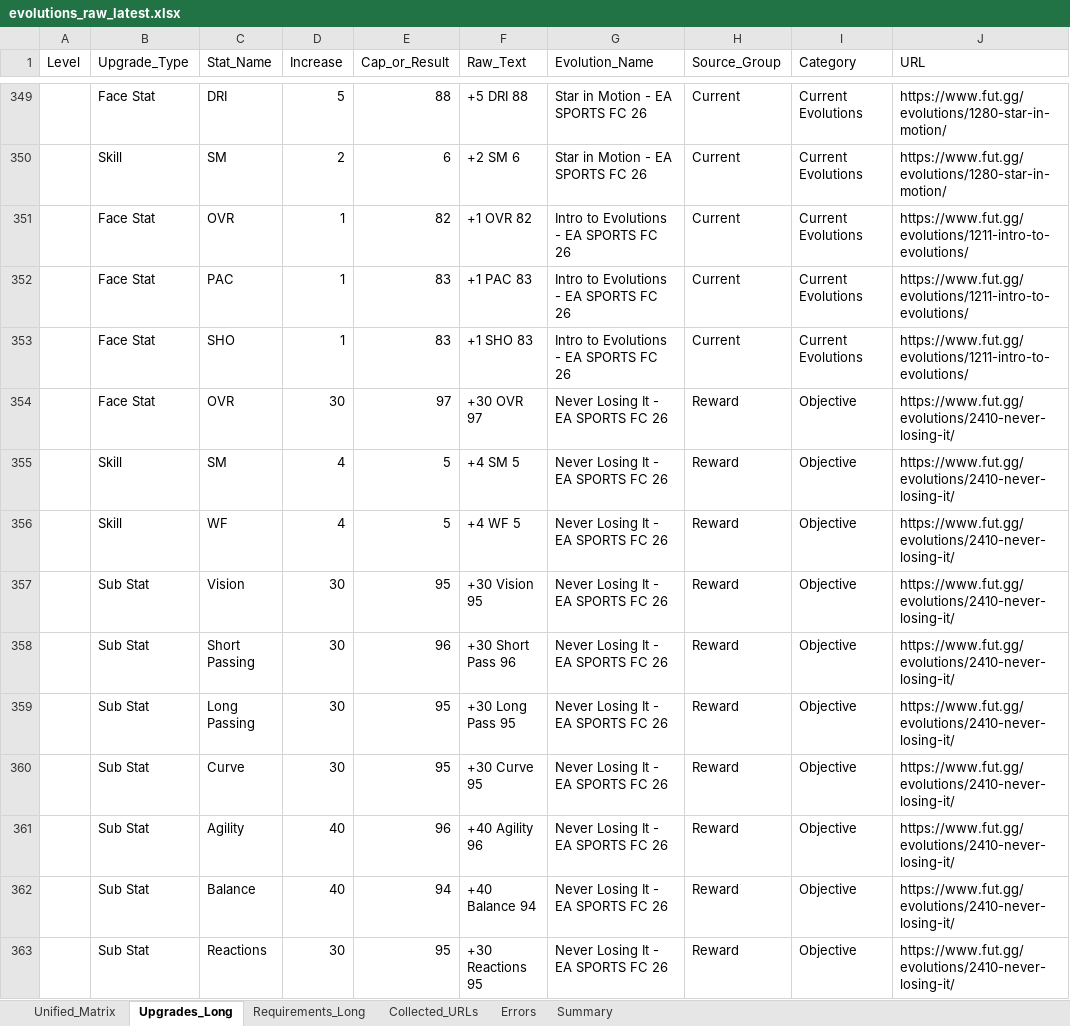
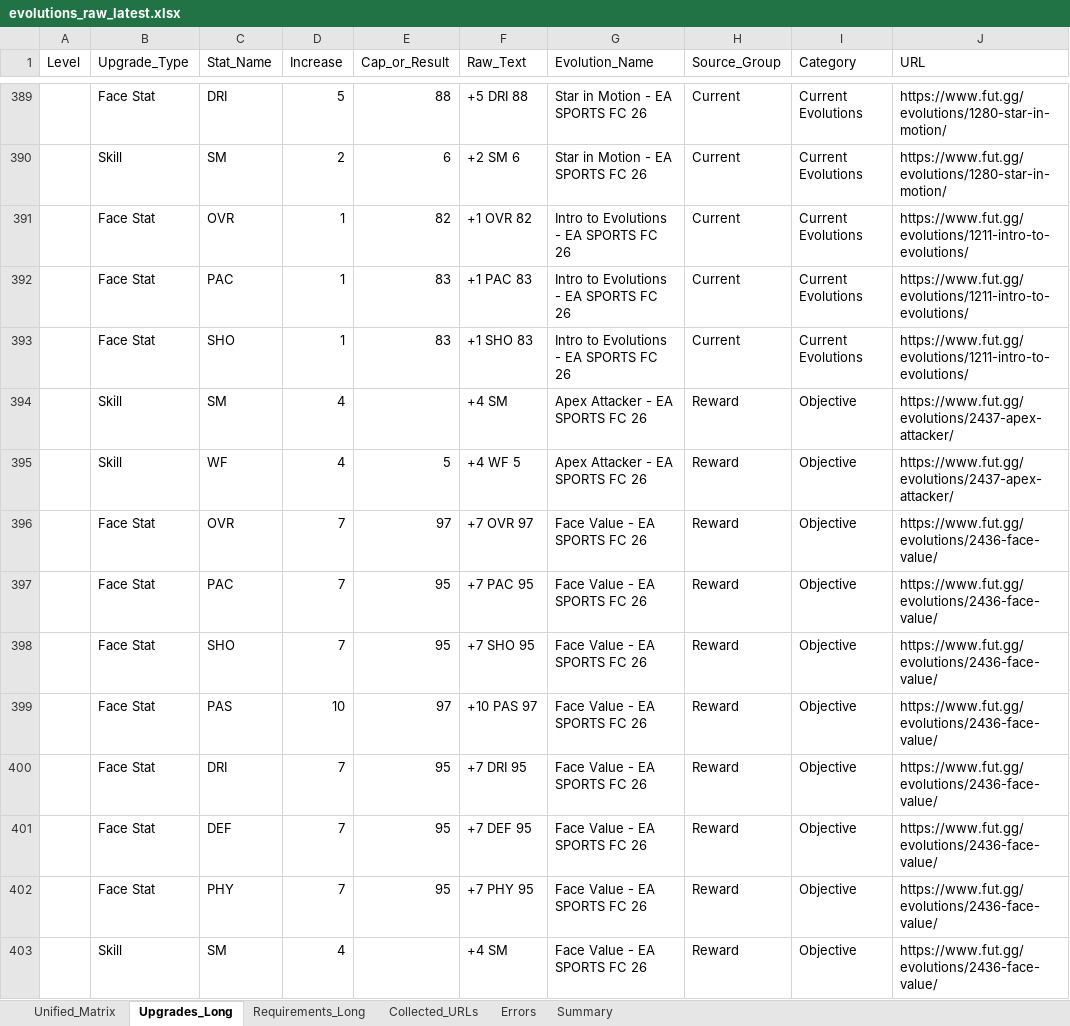
Before and after one commit to lemora87/futgg-objective-crawler, an Excel workbook: latest/evolutions_raw_latest.xlsx, sheet Upgrades_Long, drawn as a sheet; only a part is shown, gaps mark what is left out; the shorter side is filled out with more unchanged rows; values as stored, in another font and other column widths than the file's, no borders; the diff covers the shown part only; the diff names each change by its address in the sheet, - before the commit and + after, or states it on an @@ line.

```diff
--- a/latest/evolutions_raw_latest.xlsx (sheet Upgrades_Long)
+++ b/latest/evolutions_raw_latest.xlsx (sheet Upgrades_Long)
+row 394:  | Skill | SM | 4 |  | +4 SM | Apex Attacker - EA SPORTS FC 26 | Reward | Objective | https://www.fut.gg/evolutions/2437-apex-attacker/
+row 395:  | Skill | WF | 4 | 5 | +4 WF 5 | Apex Attacker - EA SPORTS FC 26 | Reward | Objective | https://www.fut.gg/evolutions/2437-apex-attacker/
+row 396:  | Face Stat | OVR | 7 | 97 | +7 OVR 97 | Face Value - EA SPORTS FC 26 | Reward | Objective | https://www.fut.gg/evolutions/2436-face-value/
+row 397:  | Face Stat | PAC | 7 | 95 | +7 PAC 95 | Face Value - EA SPORTS FC 26 | Reward | Objective | https://www.fut.gg/evolutions/2436-face-value/
+row 398:  | Face Stat | SHO | 7 | 95 | +7 SHO 95 | Face Value - EA SPORTS FC 26 | Reward | Objective | https://www.fut.gg/evolutions/2436-face-value/
+row 399:  | Face Stat | PAS | 10 | 97 | +10 PAS 97 | Face Value - EA SPORTS FC 26 | Reward | Objective | https://www.fut.gg/evolutions/2436-face-value/
+row 400:  | Face Stat | DRI | 7 | 95 | +7 DRI 95 | Face Value - EA SPORTS FC 26 | Reward | Objective | https://www.fut.gg/evolutions/2436-face-value/
+row 401:  | Face Stat | DEF | 7 | 95 | +7 DEF 95 | Face Value - EA SPORTS FC 26 | Reward | Objective | https://www.fut.gg/evolutions/2436-face-value/
+row 402:  | Face Stat | PHY | 7 | 95 | +7 PHY 95 | Face Value - EA SPORTS FC 26 | Reward | Objective | https://www.fut.gg/evolutions/2436-face-value/
+row 403:  | Skill | SM | 4 |  | +4 SM | Face Value - EA SPORTS FC 26 | Reward | Objective | https://www.fut.gg/evolutions/2436-face-value/
```
Also changed, not shown: 110 added rows and 41 removed rows elsewhere in this sheet, sheet Unified_Matrix, sheet Requirements_Long, sheet Collected_URLs, sheet Summary, latest/evolutions_analysis_latest.xlsx.
